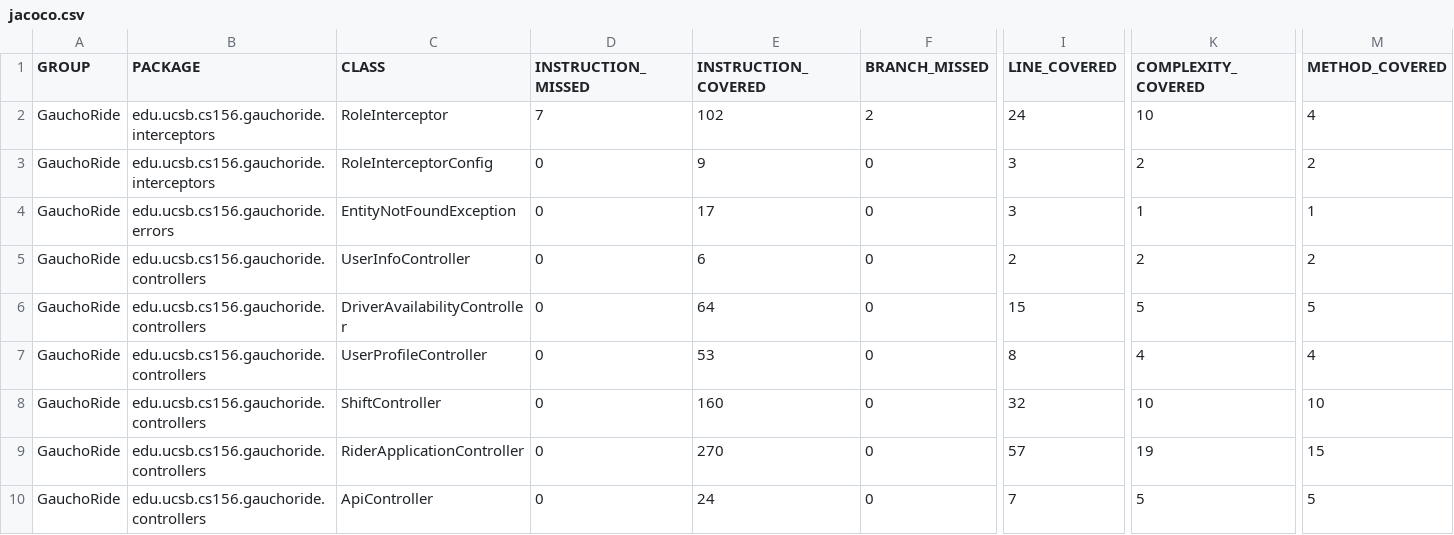
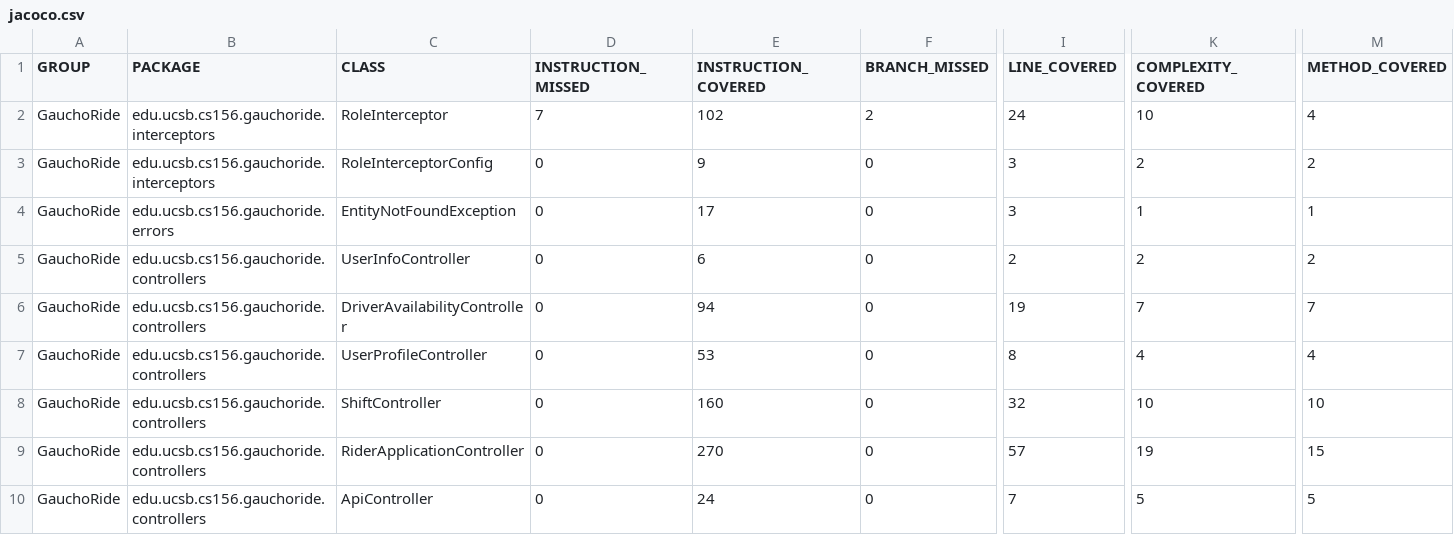
Before and after one commit to ucsb-cs156-w24/proj-gauchoride-w24-7pm-4, a CSV file: prs/29/jacoco/jacoco.csv, drawn as a sheet; only a part is shown, gaps mark what is left out; the diff names each change by its address in the sheet, - before the commit and + after, or states it on an @@ line.

```diff
--- a/prs/29/jacoco/jacoco.csv
+++ b/prs/29/jacoco/jacoco.csv
-E6 (INSTRUCTION_COVERED): 64
+E6 (INSTRUCTION_COVERED): 94
-I6 (LINE_COVERED): 15
+I6 (LINE_COVERED): 19
-K6 (COMPLEXITY_COVERED): 5
+K6 (COMPLEXITY_COVERED): 7
-M6 (METHOD_COVERED): 5
+M6 (METHOD_COVERED): 7
```
Also changed, not shown: 7 other files.
